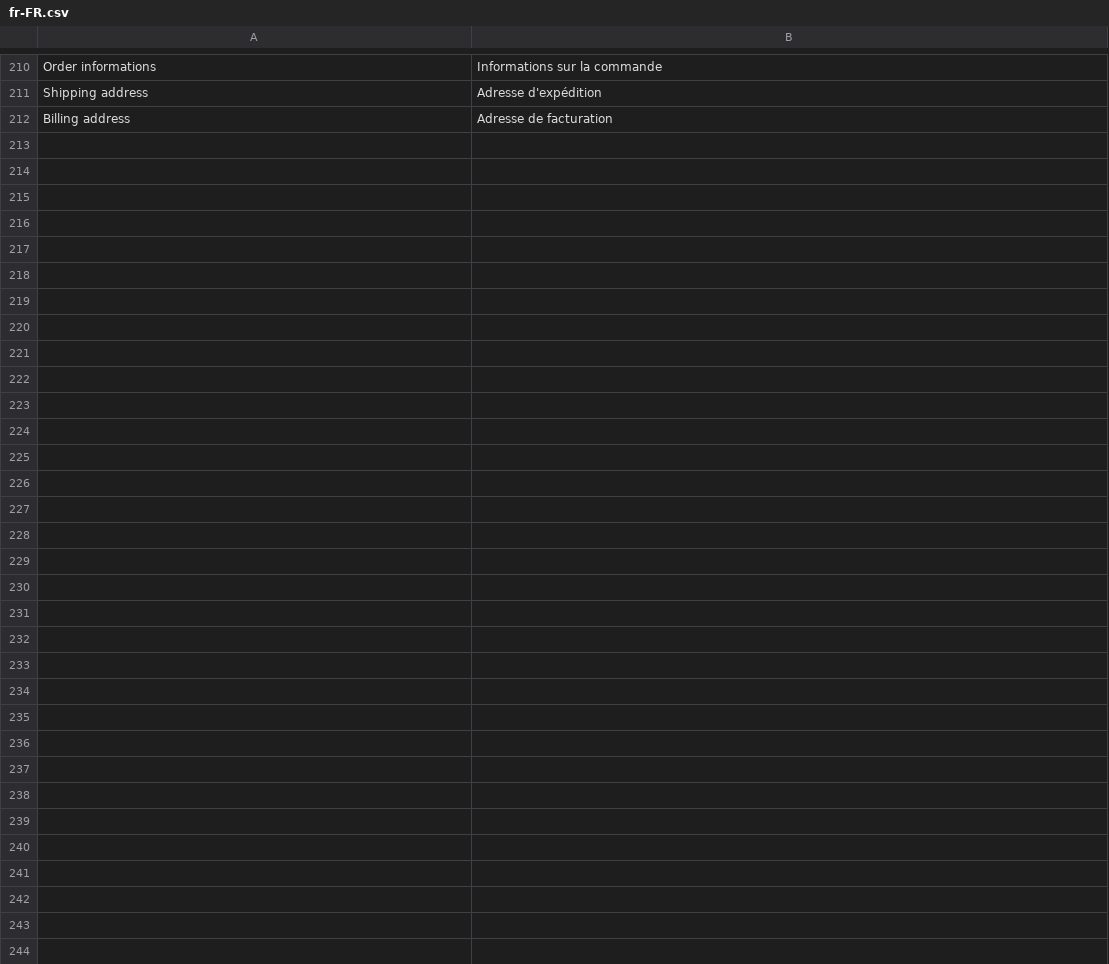
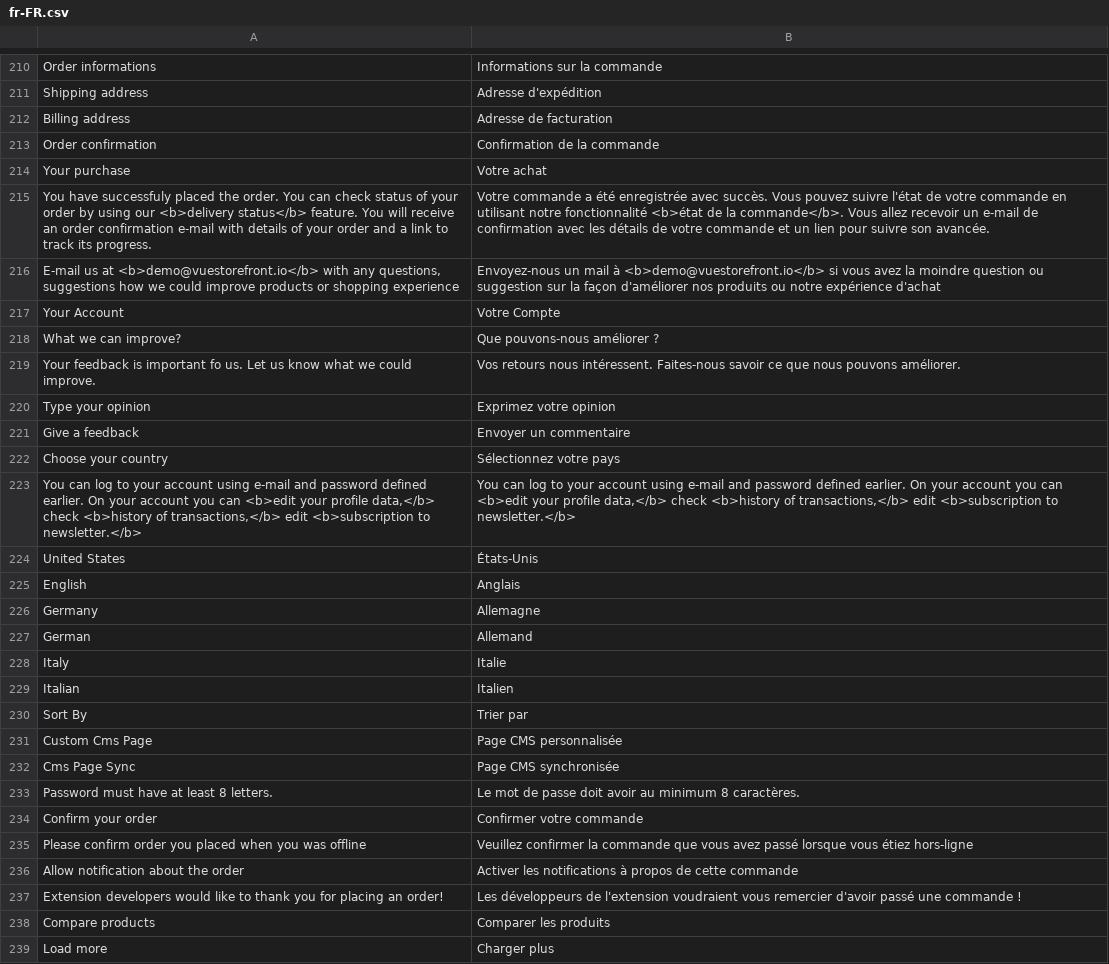
Before and after one commit to denis554/vue-storefront, a CSV file: src/themes/default/resource/i18n/fr-FR.csv, drawn as a sheet; only a part is shown, gaps mark what is left out.

Commit message:
chore: add missing translations

```diff
--- a/src/themes/default/resource/i18n/fr-FR.csv
+++ b/src/themes/default/resource/i18n/fr-FR.csv
@@ -212 +212,28 @@
 "Billing address","Adresse de facturation"
+"Order confirmation","Confirmation de la commande"
+"Your purchase","Votre achat"
+"You have successfuly placed the order. You can check status of your order by using our <b>delivery status</b> feature. You will receive an order confirmation e-mail with details of your order and a link to track its progress.","Votre commande a été enregistrée avec succès. Vous pouvez suivre l'état de votre commande en utilisant notre fonctionnalité <b>état de la commande</b>. Vous allez recevoir un e-mail de confirmation avec les détails de votre commande et un lien pour suivre son avancée."
+"E-mail us at <b>demo@vuestorefront.io</b> with any questions, suggestions how we could improve products or shopping experience","Envoyez-nous un mail à <b>demo@vuestorefront.io</b> si vous avez la moindre question ou suggestion sur la façon d'améliorer nos produits ou notre expérience d'achat"
+"Your Account","Votre Compte"
+"What we can improve?","Que pouvons-nous améliorer ?"
+"Your feedback is important fo us. Let us know what we could improve.","Vos retours nous intéressent. Faites-nous savoir ce que nous pouvons améliorer."
+"Type your opinion","Exprimez votre opinion"
+"Give a feedback","Envoyer un commentaire"
+"Choose your country","Sélectionnez votre pays"
+"You can log to your account using e-mail and password defined earlier. On your account you can <b>edit your profile data,</b> check <b>history of transactions,</b> edit <b>subscription to newsletter.</b>","You can log to your account using e-mail and password defined earlier. On your account you can <b>edit your profile data,</b> check <b>history of transactions,</b> edit <b>subscription to newsletter.</b>"
+"United States","États-Unis"
+"English","Anglais"
+"Germany","Allemagne"
+"German","Allemand"
+"Italy","Italie"
+"Italian","Italien"
+"Sort By","Trier par"
+"Custom Cms Page","Page CMS personnalisée"
+"Cms Page Sync","Page CMS synchronisée"
+"Password must have at least 8 letters.","Le mot de passe doit avoir au minimum 8 caractères."
+"Confirm your order","Confirmer votre commande"
+"Please confirm order you placed when you was offline","Veuillez confirmer la commande que vous avez passé lorsque vous étiez hors-ligne"
+"Allow notification about the order","Activer les notifications à propos de cette commande"
+"Extension developers would like to thank you for placing an order!","Les développeurs de l'extension voudraient vous remercier d'avoir passé une commande !"
+"Compare products","Comparer les produits"
+"Load more","Charger plus"
```
Also changed, not shown: src/themes/default/resource/i18n/en-US.csv, src/themes/default/resource/i18n/it-IT.csv, 1 other file.
